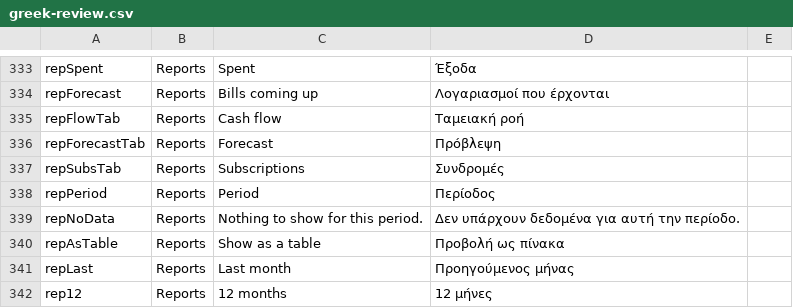
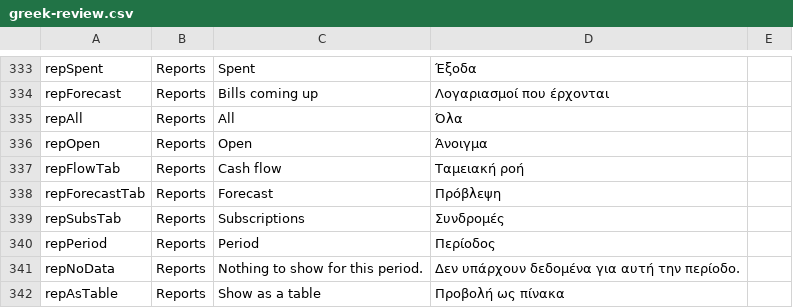
Before and after one commit to expenity/expenity, a CSV file: docs/greek-review.csv, drawn as a sheet; only a part is shown, gaps mark what is left out; the shorter side is filled out with more unchanged rows; the diff names each change by its address in the sheet, - before the commit and + after, or states it on an @@ line.

```diff
--- a/docs/greek-review.csv
+++ b/docs/greek-review.csv
+row 335: repAll | Reports | All | Όλα
+row 336: repOpen | Reports | Open | Άνοιγμα
```
Also changed, not shown: 36 other files.
